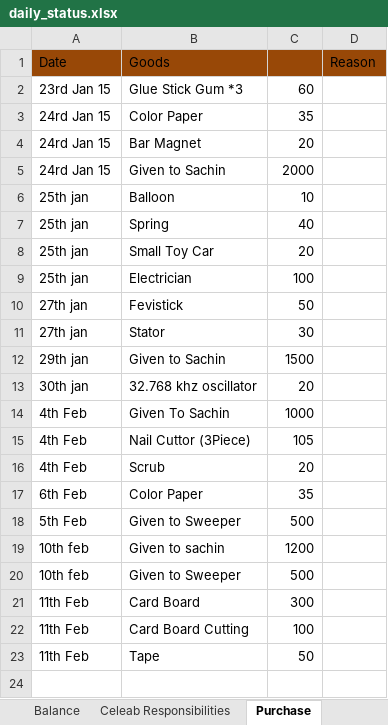
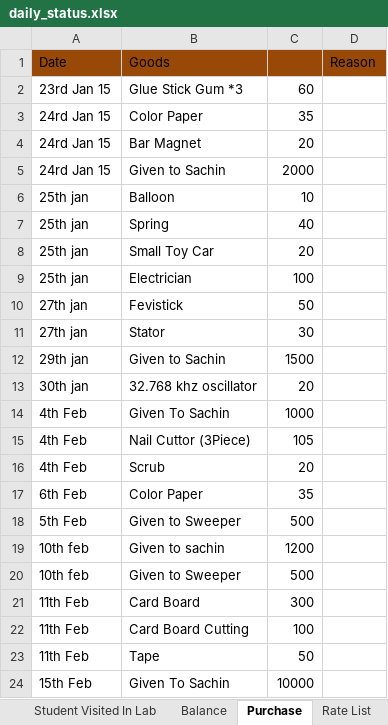
Before and after one commit to infocelab/embedded-projects, an Excel workbook: documents/daily_status.xlsx, sheet Purchase, drawn as a sheet; values as stored, in another font and other column widths than the file's, no borders; the diff names each change by its address in the sheet, - before the commit and + after, or states it on an @@ line.

Commit message:
Dail status xl sheet has been updated

```diff
--- a/documents/daily_status.xlsx (sheet Purchase)
+++ b/documents/daily_status.xlsx (sheet Purchase)
-sheet tab: Celeab Responsibilities
+row 24: 15th Feb | Given To Sachin | 10000
```
Also changed, not shown: sheet Major Projects Undergoing, sheet Balance, sheet Training Student Name, sheet Student Visited In Lab, sheet Daily Project Status, sheet Rate List.
